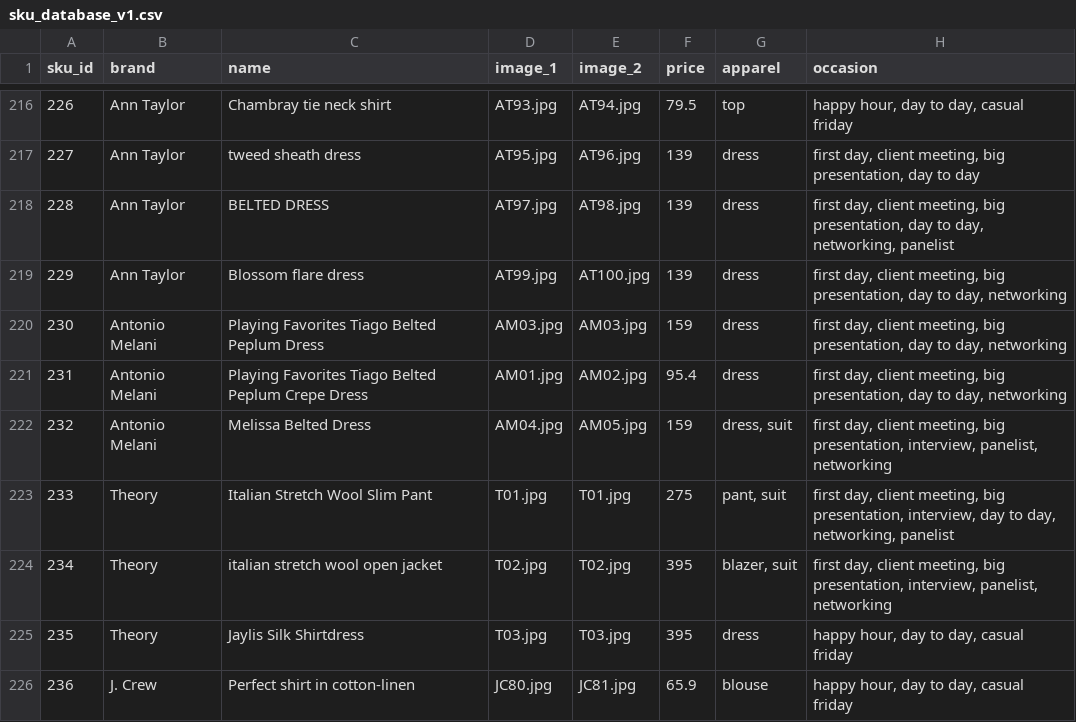
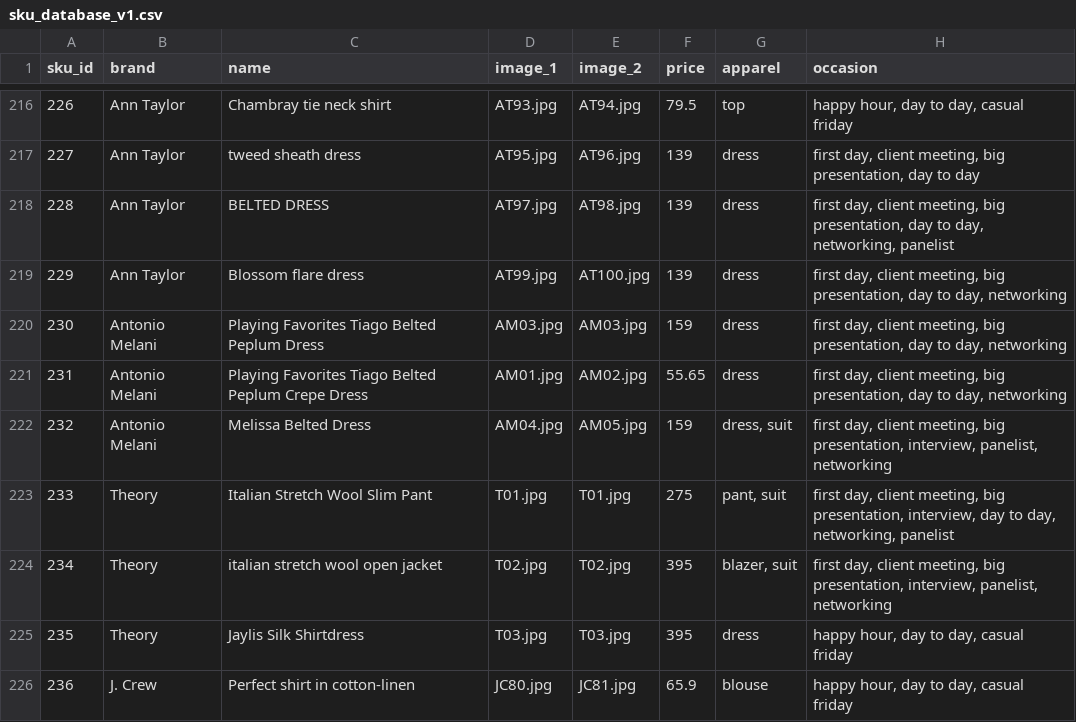
Before and after one commit to cqw1/Eight2Five, a CSV file: sku_database_v1.csv, drawn as a sheet; only a part is shown, gaps mark what is left out; the diff names each change by its address in the sheet, - before the commit and + after, or states it on an @@ line.

```diff
--- a/sku_database_v1.csv
+++ b/sku_database_v1.csv
-F221 (price): 95.4
+F221 (price): 55.65
```
Also changed, not shown: 2 other files.
